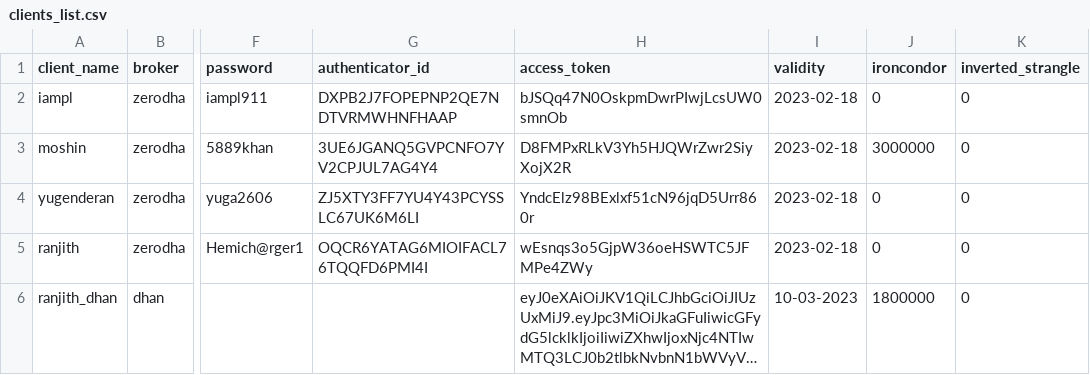
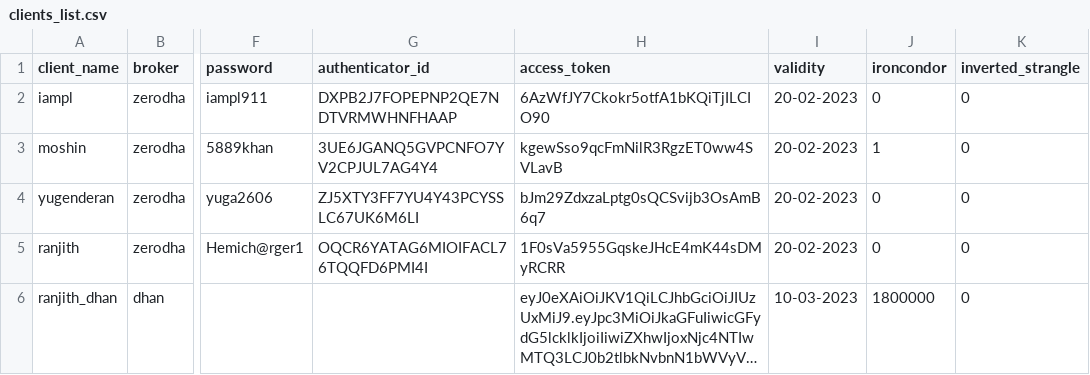
Before and after one commit to skill-me-up/trading, a CSV file: Files/clients_list.csv, drawn as a sheet; only a part is shown, gaps mark what is left out; long unchanged cells end in …; the diff names each change by its address in the sheet, - before the commit and + after, or states it on an @@ line.

```diff
--- a/Files/clients_list.csv
+++ b/Files/clients_list.csv
-H2 (access_token): bJSQq47N0OskpmDwrPIwjLcsUW0smnOb
+H2 (access_token): 6AzWfJY7Ckokr5otfA1bKQiTjILCIO90
-I2:I5 (validity): 2023-02-18
+I2:I5 (validity): 20-02-2023
-H3 (access_token): D8FMPxRLkV3Yh5HJQWrZwr2SiyXojX2R
+H3 (access_token): kgewSso9qcFmNilR3RgzET0ww4SVLavB
-J3 (ironcondor): 3000000
+J3 (ironcondor): 1
-H4 (access_token): YndcElz98BExlxf51cN96jqD5Urr860r
+H4 (access_token): bJm29ZdxzaLptg0sQCSvijb3OsAmB6q7
-H5 (access_token): wEsnqs3o5GjpW36oeHSWTC5JFMPe4ZWy
+H5 (access_token): 1F0sVa5955GqskeJHcE4mK44sDMyRCRR
```
Also changed, not shown: Files/impliedVolatility.csv, Files/instrument_tokens.csv, 6 other files.
